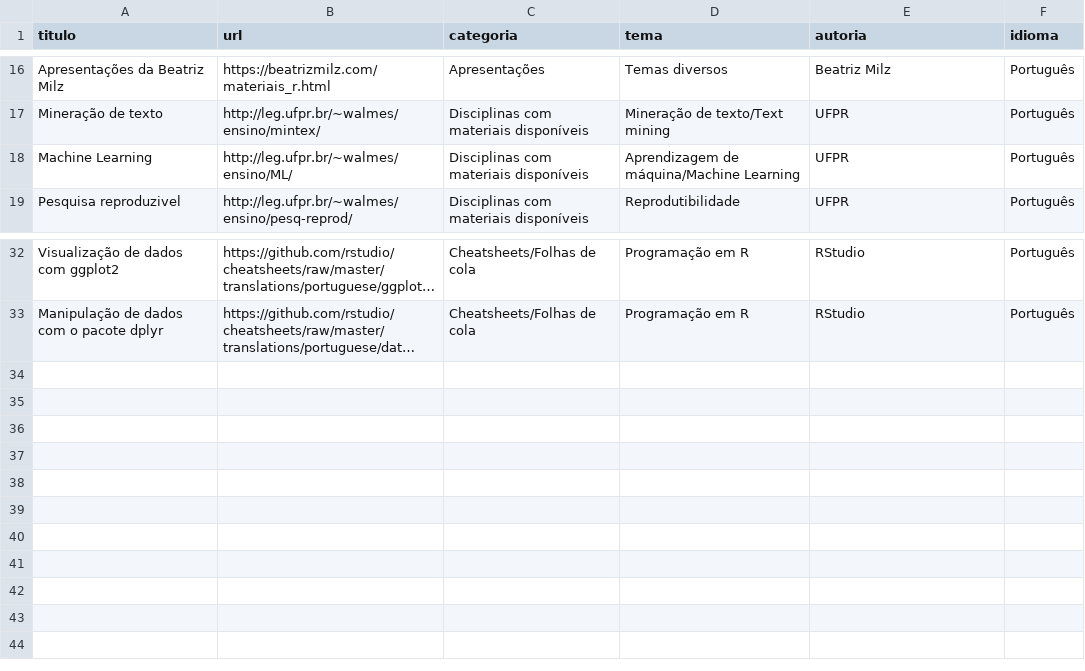
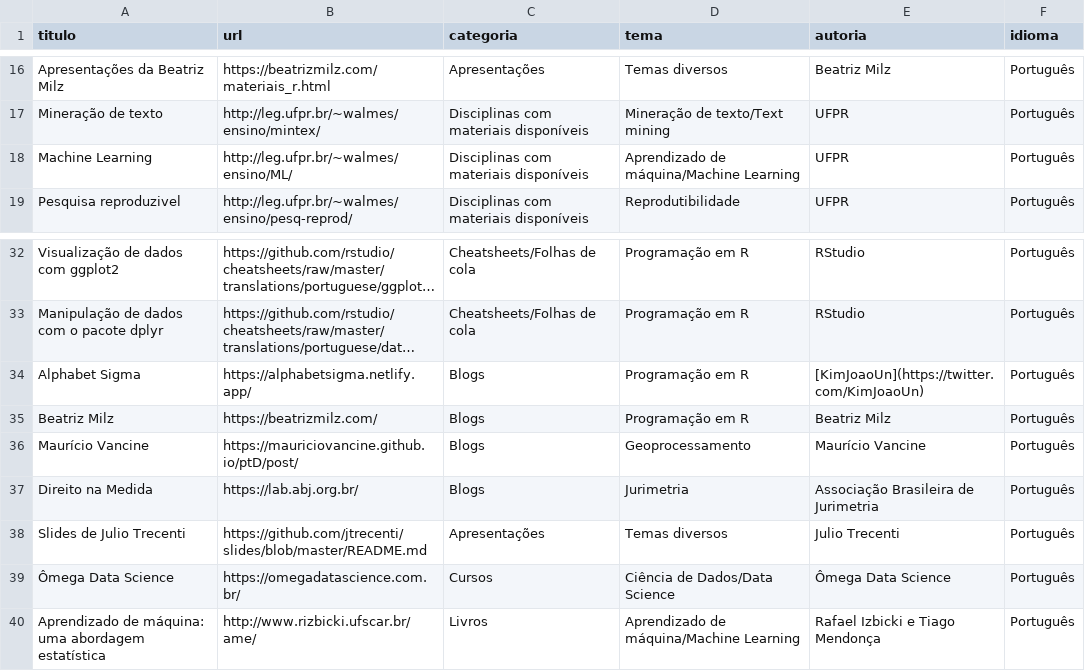
Before and after one commit to beatrizmilz/materiais_estudo_R, a CSV file: inst/_site/dados.csv, drawn as a sheet; only a part is shown, gaps mark what is left out; long unchanged cells end in …; the diff names each change by its address in the sheet, - before the commit and + after, or states it on an @@ line.

Commit message:
adiciona dados

```diff
--- a/inst/_site/dados.csv
+++ b/inst/_site/dados.csv
-D18 (tema): Aprendizagem de máquina/Machine Learning
+D18 (tema): Aprendizado de máquina/Machine Learning
+row 34: Alphabet Sigma | https://alphabetsigma.netlify.app/ | Blogs | Programação em R | [KimJoaoUn](https://twitter.com/KimJoaoUn) | Português
+row 35: Beatriz Milz | https://beatrizmilz.com/ | Blogs | Programação em R | Beatriz Milz | Português
+row 36: Maurício Vancine | https://mauriciovancine.github.io/ptD/post/ | Blogs | Geoprocessamento | Maurício Vancine | Português
+row 37: Direito na Medida | https://lab.abj.org.br/ | Blogs | Jurimetria | Associação Brasileira de Jurimetria | Português
+row 38: Slides de Julio Trecenti | https://github.com/jtrecenti/slides/blob/master/README.md | Apresentações | Temas diversos | Julio Trecenti | Português
+row 39: Ômega Data Science | https://omegadatascience.com.br/ | Cursos | Ciência de Dados/Data Science | Ômega Data Science | Português
+row 40: Aprendizado de máquina: uma abordagem estatística | http://www.rizbicki.ufscar.br/ame/ | Livros | Aprendizado de máquina/Machine Learning | Rafael Izbicki e Tiago Mendonça | Português
```
